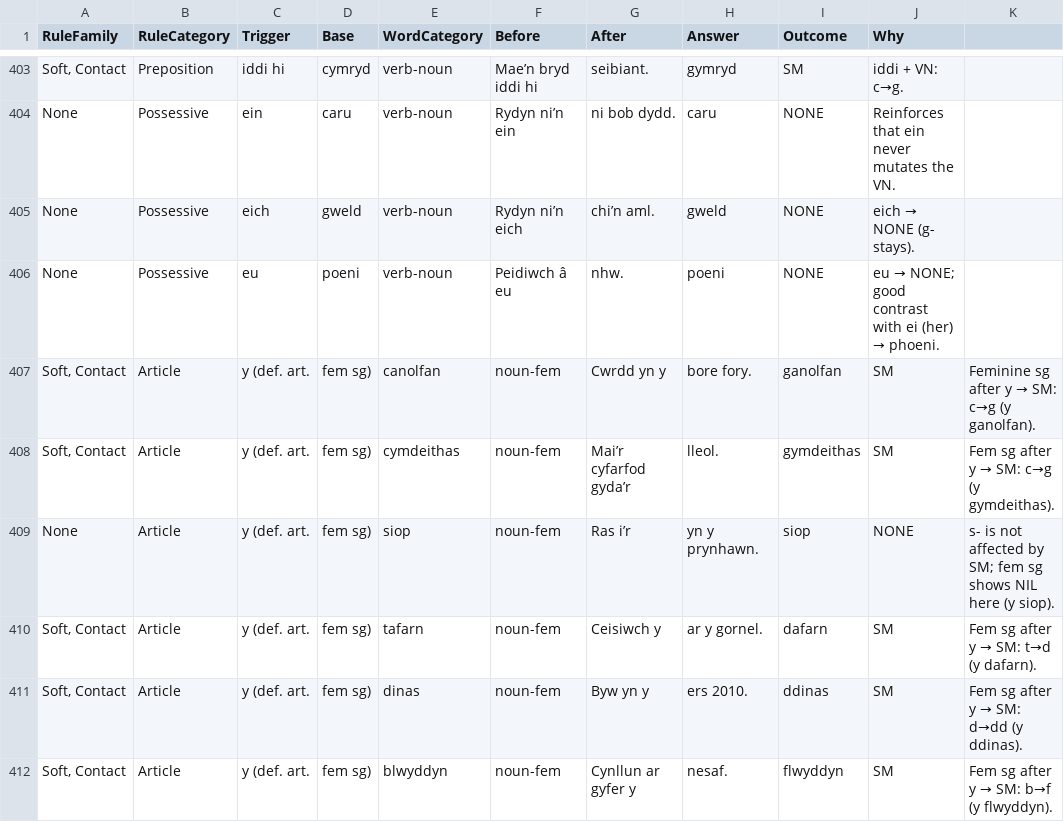
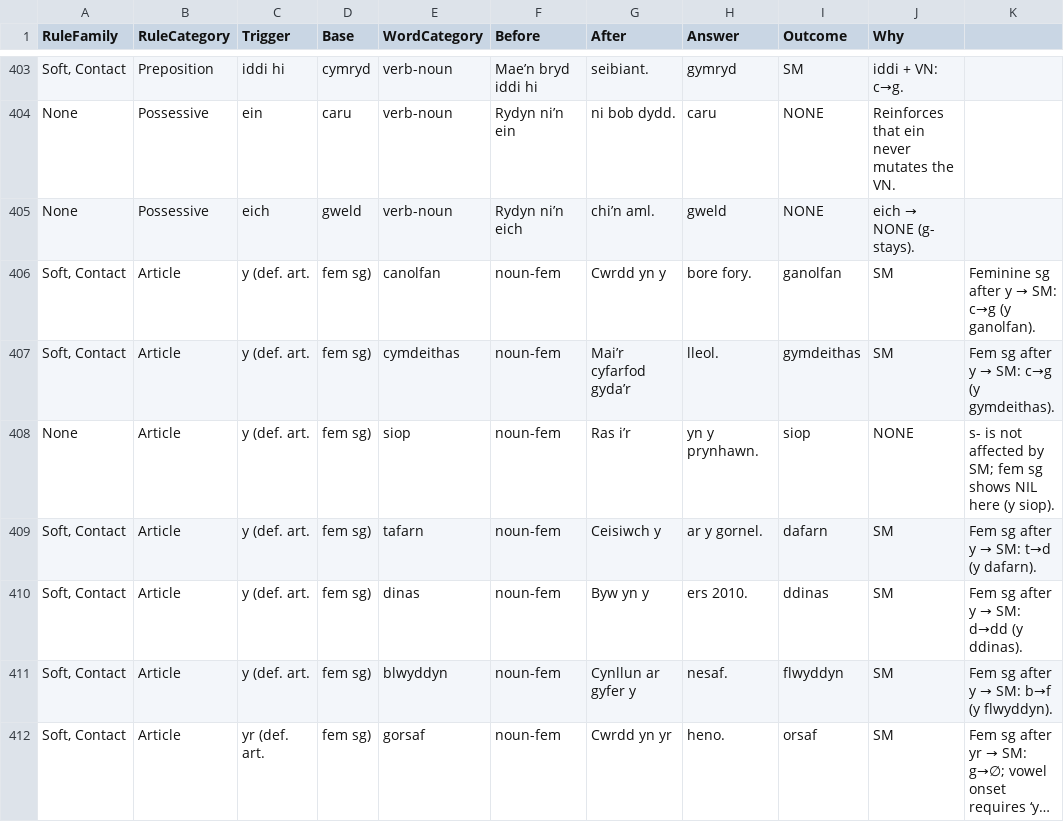
Before and after one commit to katyjohannab/welsh-mutation-trainer, a CSV file: data/cards.csv, drawn as a sheet; only a part is shown, gaps mark what is left out; the shorter side is filled out with more unchanged rows; long unchanged cells end in …; the diff names each change by its address in the sheet, - before the commit and + after, or states it on an @@ line.

```diff
--- a/data/cards.csv
+++ b/data/cards.csv
-row 406: None | Possessive | eu | poeni | verb-noun | Peidiwch â eu | nhw. | poeni | NONE | eu → NONE; good contrast with ei (her) → phoeni.
```
